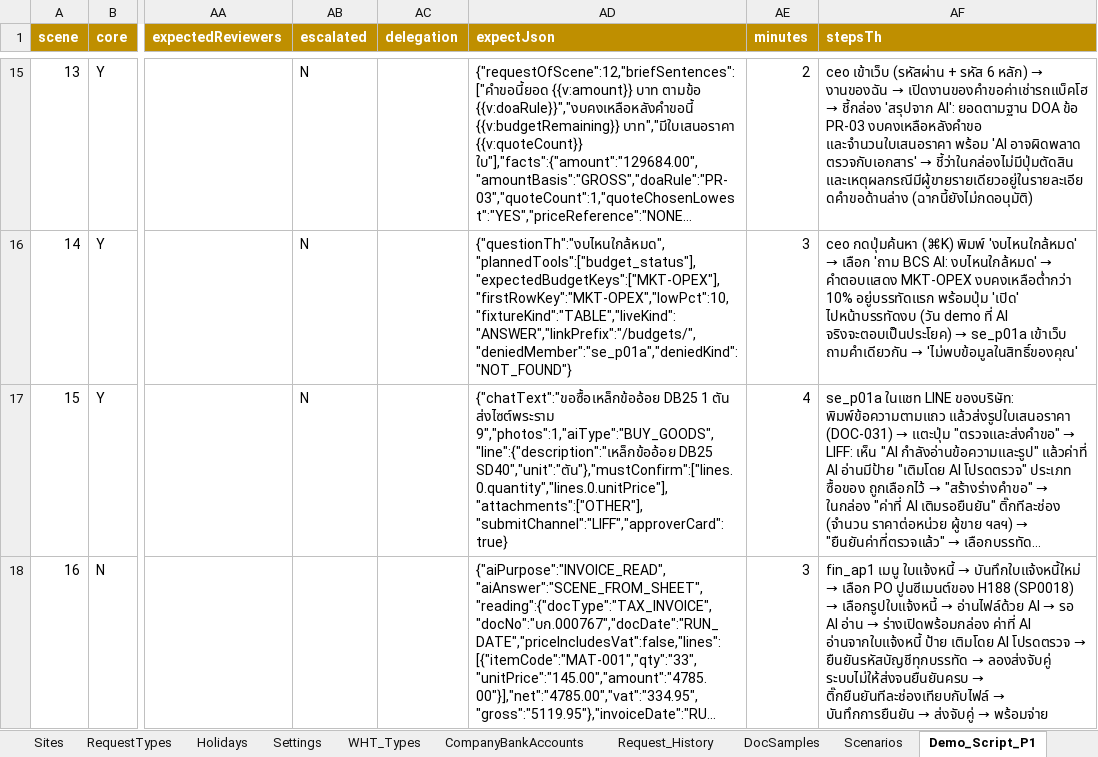
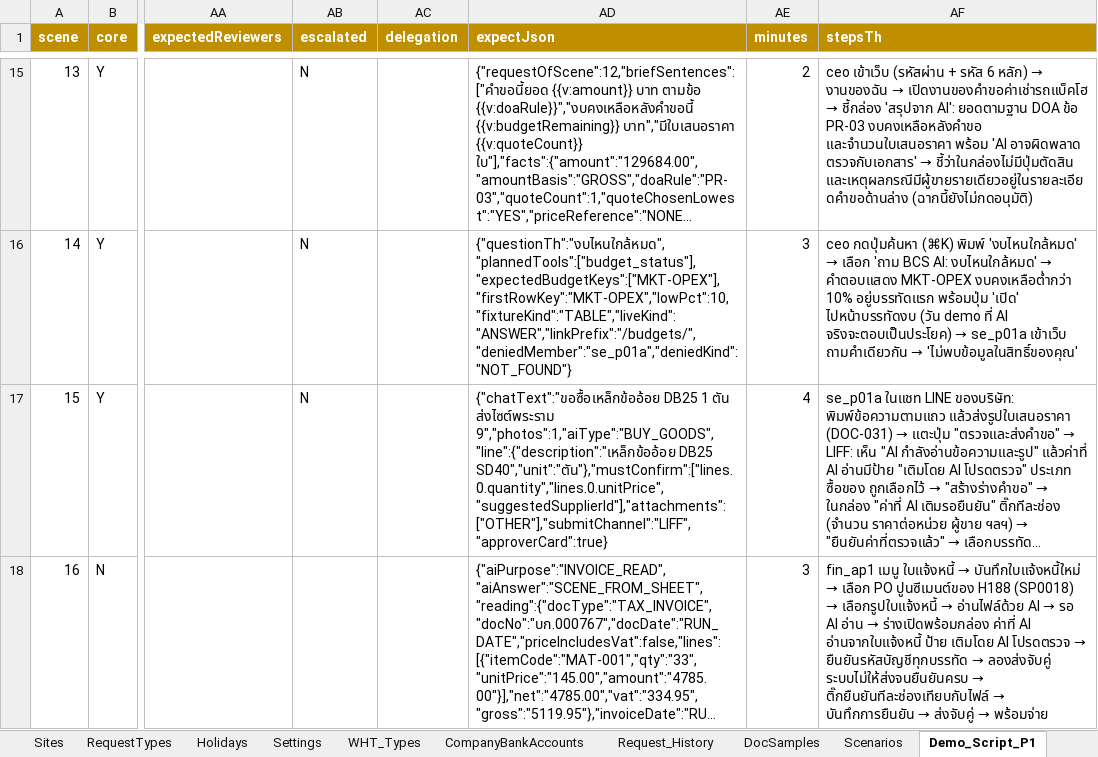
Before and after one commit to keng-tavorn/bcs, an Excel workbook: docs/inputs/BCS_inputs_p1.xlsx, sheet Demo_Script_P1, drawn as a sheet; only a part is shown, gaps mark what is left out; long unchanged cells end in …; values as stored, in another font and other column widths than the file's, no borders; the diff names each change by its address in the sheet, - before the commit and + after, or states it on an @@ line.

```diff
--- a/docs/inputs/BCS_inputs_p1.xlsx (sheet Demo_Script_P1)
+++ b/docs/inputs/BCS_inputs_p1.xlsx (sheet Demo_Script_P1)
-AD17 (expectJson): …9","photos":1,"aiType":"BUY_GOODS","line":{"description":"เหล็กข้ออ้อย DB25 SD40","unit":"ตัน"},"mustConfirm":["lines.0.quantity","lines.0.unitPrice"],"attachments":["OTHER"],"submitChannel":"LIFF","approverCard":true}
+AD17 (expectJson): …9","photos":1,"aiType":"BUY_GOODS","line":{"description":"เหล็กข้ออ้อย DB25 SD40","unit":"ตัน"},"mustConfirm":["lines.0.quantity","lines.0.unitPrice","suggestedSupplierId"],"attachments":["OTHER"],"submitChannel":"LIFF","approverCard":true}
```
Also changed, not shown: 22 other files.
